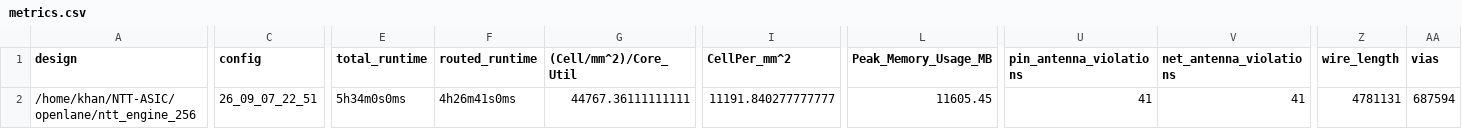
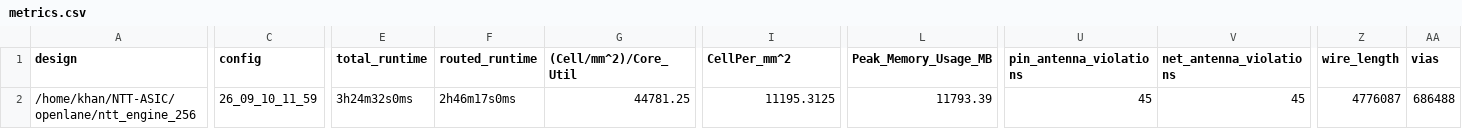
Before and after one commit to Srijan1972/NTT-ASIC, a CSV file: signoff/ntt_engine_256/metrics.csv, drawn as a sheet; only a part is shown, gaps mark what is left out; the diff covers the shown part only; the diff names each change by its address in the sheet, - before the commit and + after, or states it on an @@ line.

Commit message:
Improved on max slew violations

```diff
--- a/signoff/ntt_engine_256/metrics.csv
+++ b/signoff/ntt_engine_256/metrics.csv
-C2 (config): 26_09_07_22_51
+C2 (config): 26_09_10_11_59
-E2 (total_runtime): 5h34m0s0ms
+E2 (total_runtime): 3h24m32s0ms
-F2 (routed_runtime): 4h26m41s0ms
+F2 (routed_runtime): 2h46m17s0ms
-G2 ((Cell/mm^2)/Core_Util): 44767.36111111111
+G2 ((Cell/mm^2)/Core_Util): 44781.25
-I2 (CellPer_mm^2): 11191.840277777777
+I2 (CellPer_mm^2): 11195.3125
-L2 (Peak_Memory_Usage_MB): 11605.45
+L2 (Peak_Memory_Usage_MB): 11793.39
-U2 (pin_antenna_violations): 41
+U2 (pin_antenna_violations): 45
-V2 (net_antenna_violations): 41
+V2 (net_antenna_violations): 45
-Z2 (wire_length): 4781131
+Z2 (wire_length): 4776087
-AA2 (vias): 687594
+AA2 (vias): 686488
```
Also changed, not shown: 16 edited cells elsewhere in this file, signoff/ntt_wb_bridge/metrics.csv, signoff/user_project_wrapper/metrics.csv, 55 other files.
